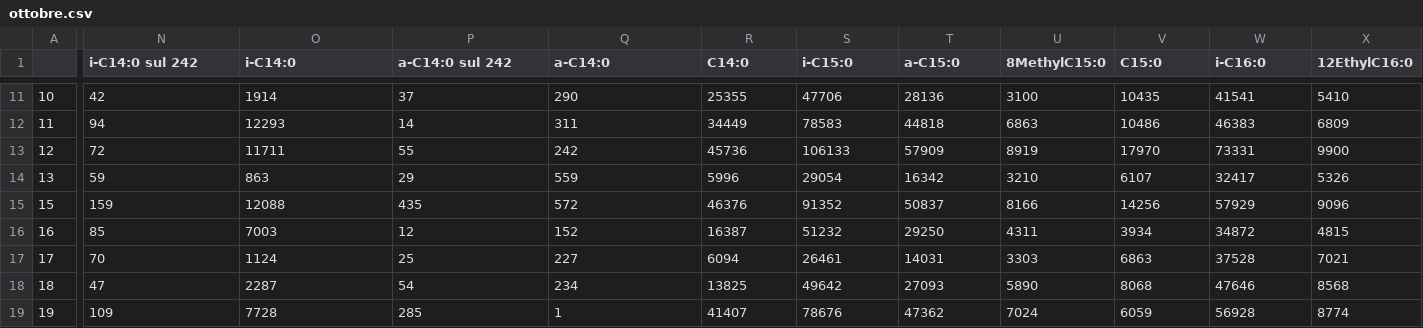
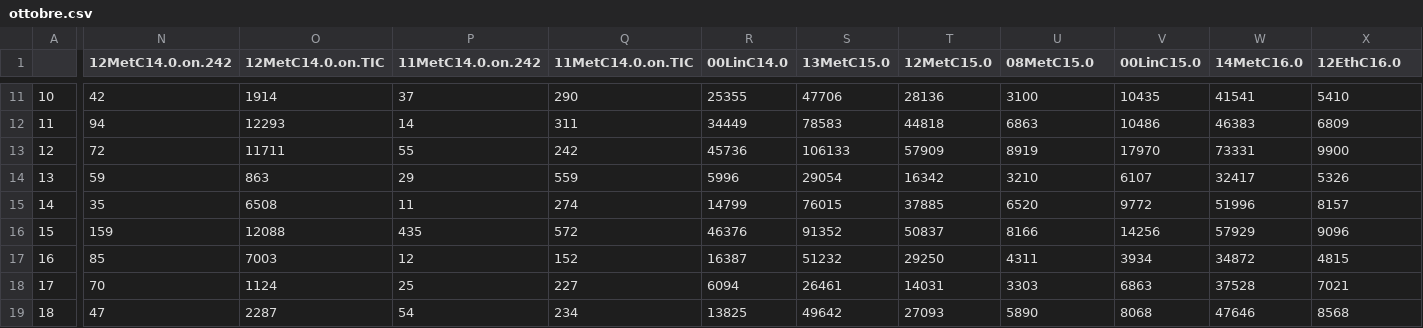
Before and after one commit to 8rino/Dali_GIT, a CSV file: dati_elaborati/ottobre.csv, drawn as a sheet; only a part is shown, gaps mark what is left out; the shorter side is filled out with more unchanged rows; rows hold the shown columns only; the diff covers the shown part only; the diff names each change by its address in the sheet, - before the commit and + after, or states it on an @@ line.

```diff
--- a/dati_elaborati/ottobre.csv
+++ b/dati_elaborati/ottobre.csv
-N1: i-C14:0 sul 242
+N1: 12MetC14.0.on.242
-O1: i-C14:0
+O1: 12MetC14.0.on.TIC
-P1: a-C14:0 sul 242
+P1: 11MetC14.0.on.242
-Q1: a-C14:0
+Q1: 11MetC14.0.on.TIC
-R1: C14:0
+R1: 00LinC14.0
-S1: i-C15:0
+S1: 13MetC15.0
-T1: a-C15:0
+T1: 12MetC15.0
-U1: 8MethylC15:0
+U1: 08MetC15.0
-V1: C15:0
+V1: 00LinC15.0
-W1: i-C16:0
+W1: 14MetC16.0
-X1: 12EthylC16:0
+X1: 12EthC16.0
+row 15: 14 | 35 | 6508 | 11 | 274 | 14799 | 76015 | 37885 | 6520 | 9772 | 51996 | 8157
```
Also changed, not shown: 24 edited cells elsewhere in this file, 4 other files.
